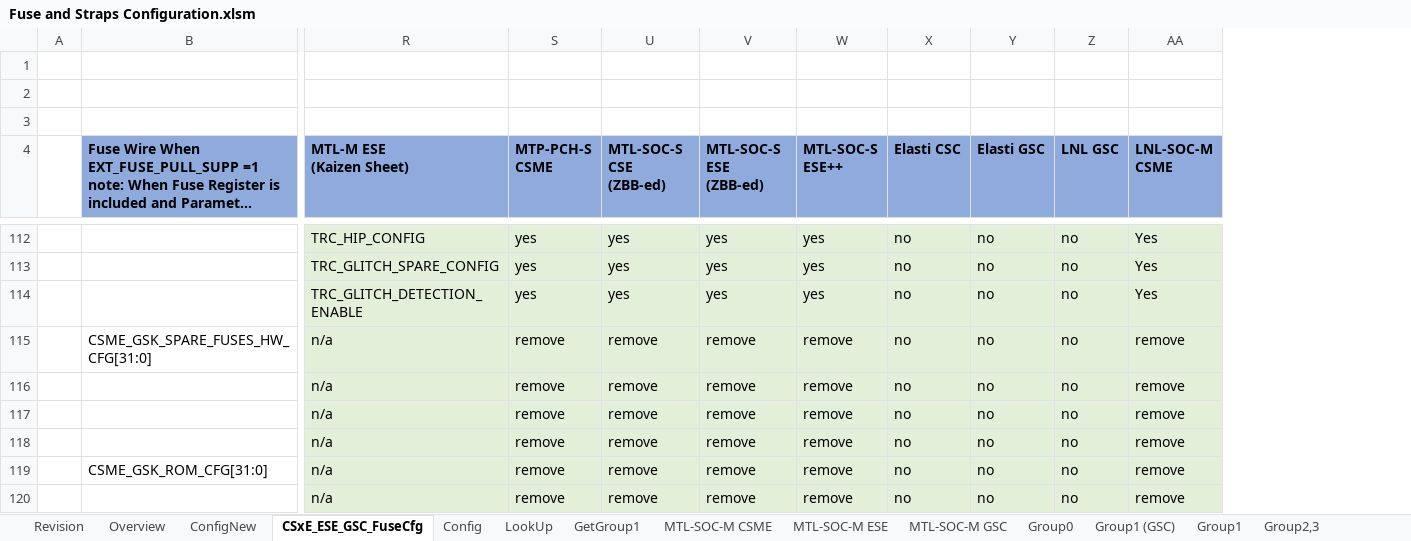
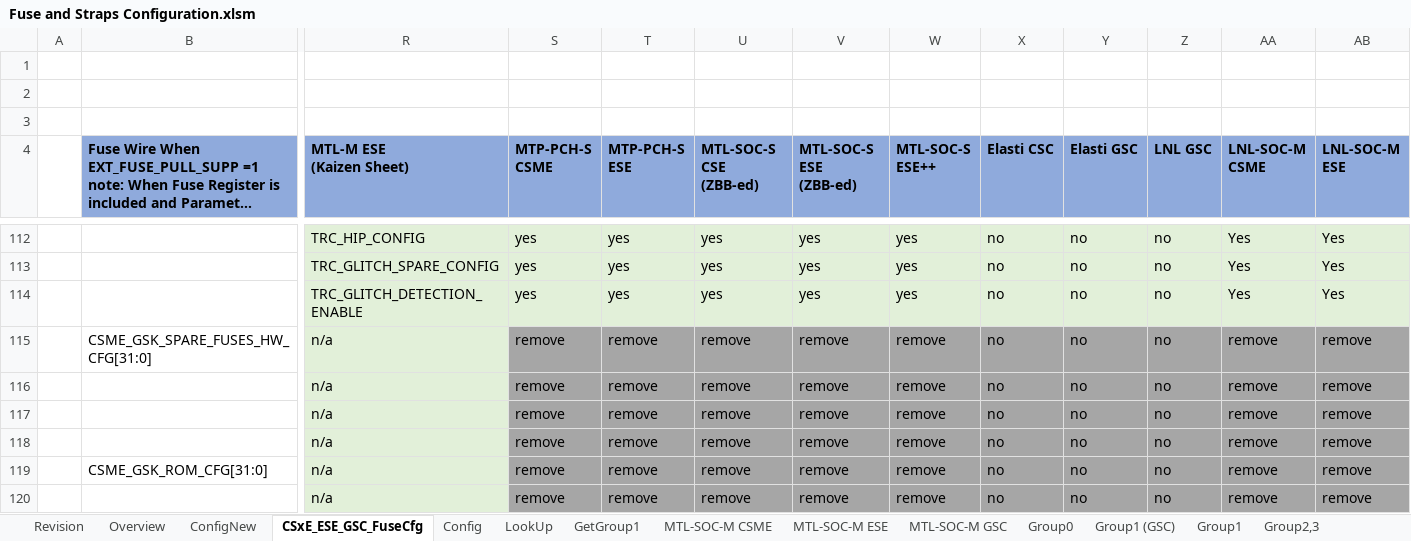
Before and after one commit to jasonx-tsao/exp_vtb, an Excel workbook: ArchSpecs/Working/Fuse and Straps Configuration.xlsm, sheet CSxE_ESE_GSC_FuseCfg, drawn as a sheet; only a part is shown, gaps mark what is left out; long unchanged cells end in …; values as stored, in another font and other column widths than the file's, no borders; conditional formats and table styles not drawn; the diff covers the shown part only; the diff names each change by its address in the sheet, - before the commit and + after, or states it on an @@ line.

Commit message:
#71 deprecator Conrrection   -  TRC_Enable_Sftstrap removal from MTL-S based on the DCN #14011738652, add deprecator "deprecate_Elasti"   -  Add "PUF_SRAM_TRIM_FUSES" deprecator as new_LNL, change LNL-M CSME config from "remove" to "no" Fuse Name correction: - TRC_GLITCH_DETECTION_DISABLE_RSVD_31_2 (typo) => TRC_GLITCH_DETECTION_DISABLE_RSVD_31_1 - IP_ROM_Bypass_Enable_Softstrap => CSME_ROM_Bypass_Enable_Softstrap (Match to MTL-M Kaizen)
[git-p4: depot-paths = "//depot/projects/coe/CSME/": change = 798698]

```diff
--- a/ArchSpecs/Working/Fuse and Straps Configuration.xlsm (sheet CSxE_ESE_GSC_FuseCfg)
+++ b/ArchSpecs/Working/Fuse and Straps Configuration.xlsm (sheet CSxE_ESE_GSC_FuseCfg)
@@ column T (MTP-PCH-S ESE) unhidden, rows 112-120: yes | yes | yes | remove | remove | remove | remove | remove | remove @@
@@ column AB (LNL-SOC-M ESE) unhidden, rows 112-120: Yes | Yes | Yes | remove | remove | remove | remove | remove | remove @@
-S115:S120 fill: #E2F0D9
+S115:S120 fill: #A6A6A6
-U115:AA120 fill: #E2F0D9
+U115:AA120 fill: #A6A6A6
```
Also changed, not shown: 14 edited cells and cell formats elsewhere in this sheet, sheet Revision, charts or pictures.
